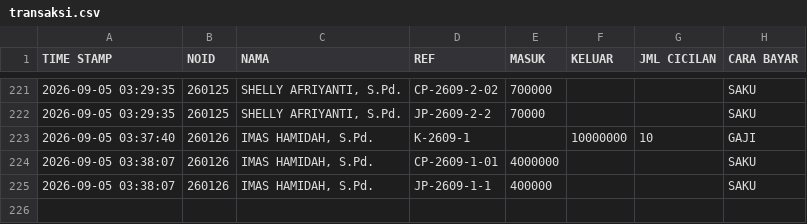
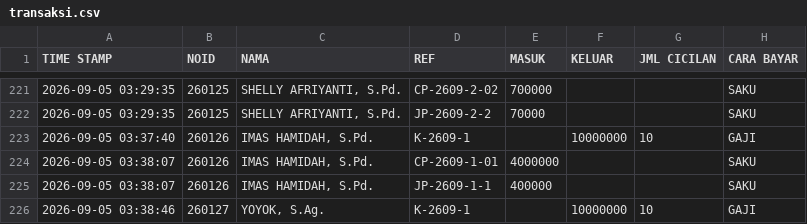
Before and after one commit to nexalone/KGP, a CSV file: data/transaksi.csv, drawn as a sheet; only a part is shown, gaps mark what is left out; the diff names each change by its address in the sheet, - before the commit and + after, or states it on an @@ line.

Commit message:
Update transaksi.csv - 2026-09-04T20:38:47.507Z

```diff
--- a/data/transaksi.csv
+++ b/data/transaksi.csv
+row 226: 2026-09-05 03:38:46 | 260127 | YOYOK, S.Ag. | K-2609-1 |  | 10000000 | 10 | GAJI
```
